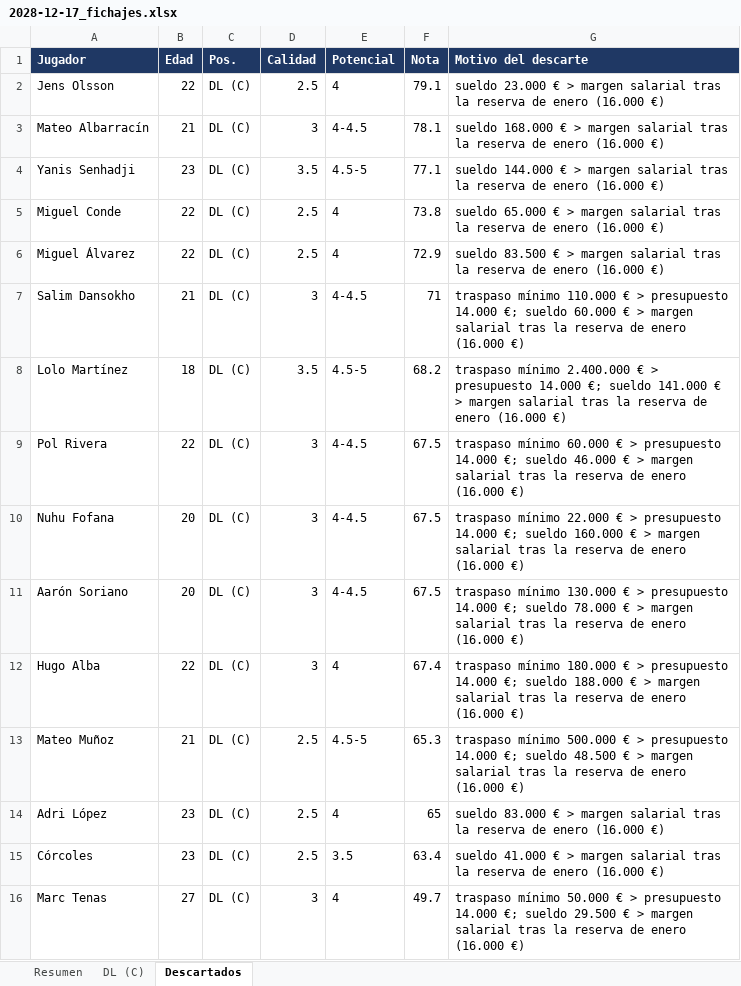
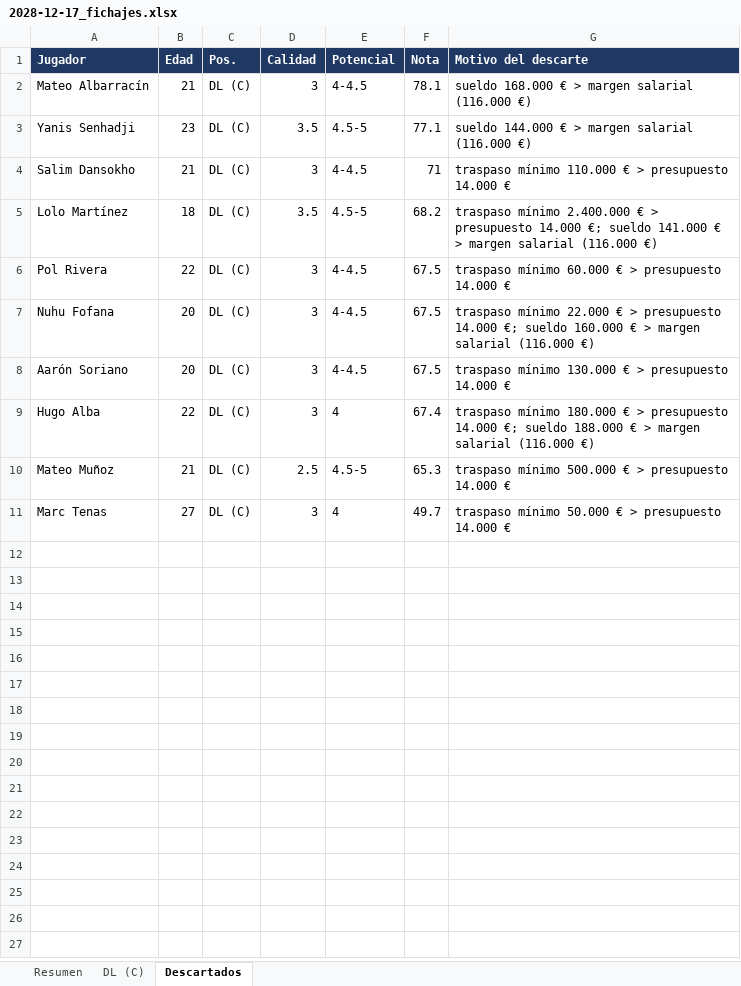
Before and after one commit to Antoniocapi/Antoniocapi, an Excel workbook: informes/2028-12-17_fichajes.xlsx, sheet Descartados, drawn as a sheet; values as stored, in another font and other column widths than the file's, no borders; removed rows and columns are numbered as before the commit, all else as after; the diff names each change by its address in the sheet, - before the commit and + after, or states it on an @@ line.

```diff
--- a/informes/2028-12-17_fichajes.xlsx (sheet Descartados)
+++ b/informes/2028-12-17_fichajes.xlsx (sheet Descartados)
-row 2: Jens Olsson | 22 | DL (C) | 2.5 | 4 | 79.1 | sueldo 23.000 € > margen salarial tras la reserva de enero (16.000 €)
-G2 (Motivo del descarte): …margen salarial tras la reserva de enero (16.000 €)
+G2 (Motivo del descarte): …margen salarial (116.000 €)
-G3 (Motivo del descarte): …margen salarial tras la reserva de enero (16.000 €)
+G3 (Motivo del descarte): …margen salarial (116.000 €)
-row 5: Miguel Conde | 22 | DL (C) | 2.5 | 4 | 73.8 | sueldo 65.000 € > margen salarial tras la reserva de enero (16.000 €)
-row 6: Miguel Álvarez | 22 | DL (C) | 2.5 | 4 | 72.9 | sueldo 83.500 € > margen salarial tras la reserva de enero (16.000 €)
-G4 (Motivo del descarte): …presupuesto 14.000 €; sueldo 60.000 € > margen salarial tras la reserva de enero (16.000 €)
+G4 (Motivo del descarte): …presupuesto 14.000 €
-G5 (Motivo del descarte): …margen salarial tras la reserva de enero (16.000 €)
+G5 (Motivo del descarte): …margen salarial (116.000 €)
-G6 (Motivo del descarte): …presupuesto 14.000 €; sueldo 46.000 € > margen salarial tras la reserva de enero (16.000 €)
+G6 (Motivo del descarte): …presupuesto 14.000 €
-G7 (Motivo del descarte): …margen salarial tras la reserva de enero (16.000 €)
+G7 (Motivo del descarte): …margen salarial (116.000 €)
-G8 (Motivo del descarte): …presupuesto 14.000 €; sueldo 78.000 € > margen salarial tras la reserva de enero (16.000 €)
+G8 (Motivo del descarte): …presupuesto 14.000 €
-G9 (Motivo del descarte): …margen salarial tras la reserva de enero (16.000 €)
+G9 (Motivo del descarte): …margen salarial (116.000 €)
-G10 (Motivo del descarte): …presupuesto 14.000 €; sueldo 48.500 € > margen salarial tras la reserva de enero (16.000 €)
+G10 (Motivo del descarte): …presupuesto 14.000 €
-row 14: Adri López | 23 | DL (C) | 2.5 | 4 | 65 | sueldo 83.000 € > margen salarial tras la reserva de enero (16.000 €)
-row 15: Córcoles | 23 | DL (C) | 2.5 | 3.5 | 63.4 | sueldo 41.000 € > margen salarial tras la reserva de enero (16.000 €)
-G11 (Motivo del descarte): …presupuesto 14.000 €; sueldo 29.500 € > margen salarial tras la reserva de enero (16.000 €)
+G11 (Motivo del descarte): …presupuesto 14.000 €
```
Also changed, not shown: sheet DL (C), sheet Resumen, 5 other files.
